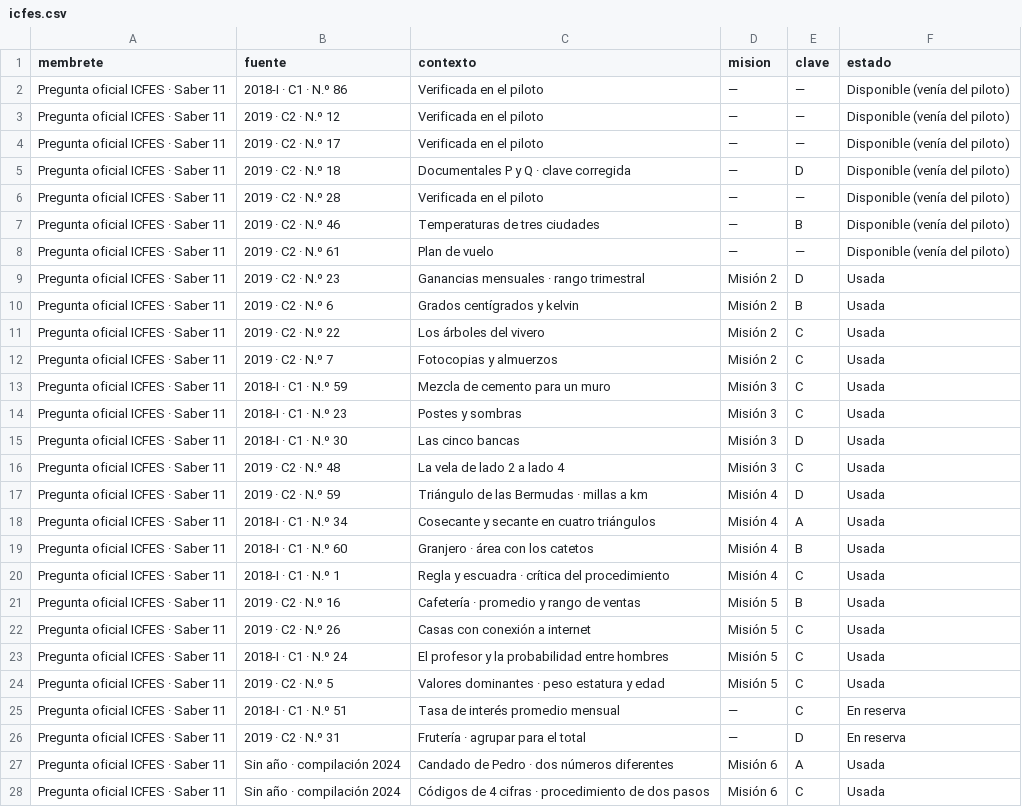
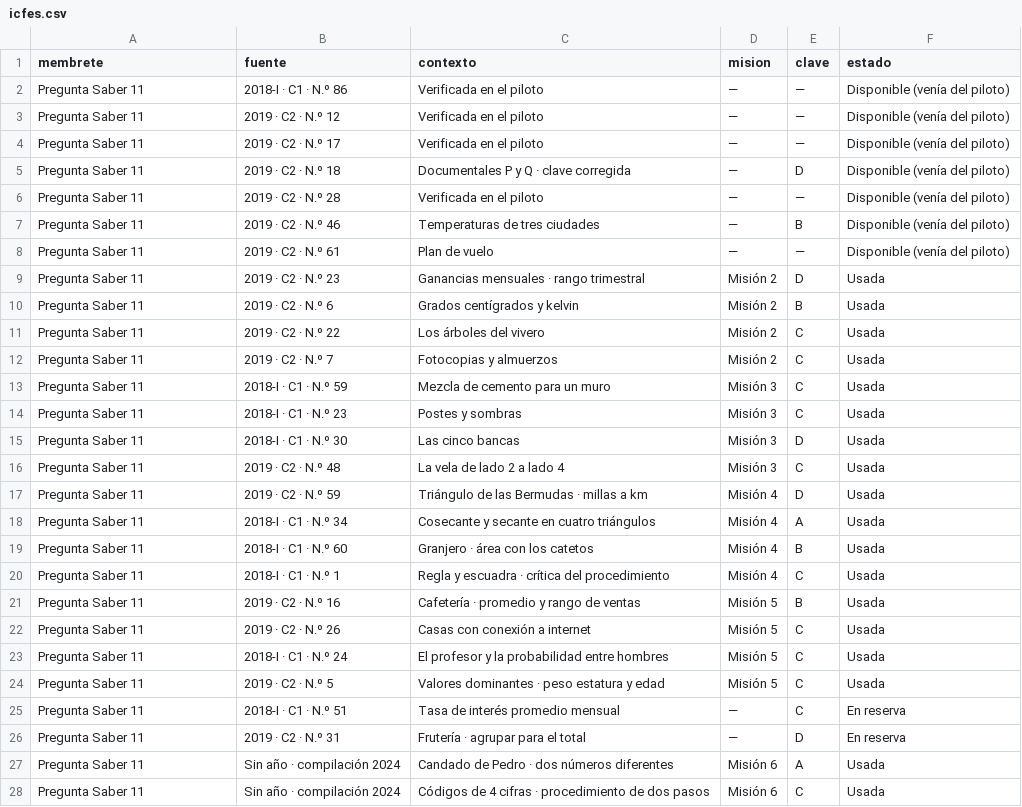
Before and after one commit to nelsongonzalez1608-spec/educate-saber11, a CSV file: tablero/icfes.csv, drawn as a sheet; only a part is shown; the diff covers the shown part only.

```diff
--- a/tablero/icfes.csv
+++ b/tablero/icfes.csv
@@ -1,28 +1,28 @@
 membrete,fuente,contexto,mision,clave,estado
-Pregunta oficial ICFES · Saber 11,2018-I · C1 · N.º 86,Verificada en el piloto,—,—,Disponible (venía del piloto)
-Pregunta oficial ICFES · Saber 11,2019 · C2 · N.º 12,Verificada en el piloto,—,—,Disponible (venía del piloto)
-Pregunta oficial ICFES · Saber 11,2019 · C2 · N.º 17,Verificada en el piloto,—,—,Disponible (venía del piloto)
-Pregunta oficial ICFES · Saber 11,2019 · C2 · N.º 18,Documentales P y Q · clave corregida,—,D,Disponible (venía del piloto)
-Pregunta oficial ICFES · Saber 11,2019 · C2 · N.º 28,Verificada en el piloto,—,—,Disponible (venía del piloto)
-Pregunta oficial ICFES · Saber 11,2019 · C2 · N.º 46,Temperaturas de tres ciudades,—,B,Disponible (venía del piloto)
-Pregunta oficial ICFES · Saber 11,2019 · C2 · N.º 61,Plan de vuelo,—,—,Disponible (venía del piloto)
-Pregunta oficial ICFES · Saber 11,2019 · C2 · N.º 23,Ganancias mensuales · rango trimestral,Misión 2,D,Usada
-Pregunta oficial ICFES · Saber 11,2019 · C2 · N.º 6,Grados centígrados y kelvin,Misión 2,B,Usada
-Pregunta oficial ICFES · Saber 11,2019 · C2 · N.º 22,Los árboles del vivero,Misión 2,C,Usada
-Pregunta oficial ICFES · Saber 11,2019 · C2 · N.º 7,Fotocopias y almuerzos,Misión 2,C,Usada
-Pregunta oficial ICFES · Saber 11,2018-I · C1 · N.º 59,Mezcla de cemento para un muro,Misión 3,C,Usada
-Pregunta oficial ICFES · Saber 11,2018-I · C1 · N.º 23,Postes y sombras,Misión 3,C,Usada
-Pregunta oficial ICFES · Saber 11,2018-I · C1 · N.º 30,Las cinco bancas,Misión 3,D,Usada
-Pregunta oficial ICFES · Saber 11,2019 · C2 · N.º 48,La vela de lado 2 a lado 4,Misión 3,C,Usada
-Pregunta oficial ICFES · Saber 11,2019 · C2 · N.º 59,Triángulo de las Bermudas · millas a km,Misión 4,D,Usada
-Pregunta oficial ICFES · Saber 11,2018-I · C1 · N.º 34,Cosecante y secante en cuatro triángulos,Misión 4,A,Usada
-Pregunta oficial ICFES · Saber 11,2018-I · C1 · N.º 60,Granjero · área con los catetos,Misión 4,B,Usada
-Pregunta oficial ICFES · Saber 11,2018-I · C1 · N.º 1,Regla y escuadra · crítica del procedimiento,Misión 4,C,Usada
-Pregunta oficial ICFES · Saber 11,2019 · C2 · N.º 16,Cafetería · promedio y rango de ventas,Misión 5,B,Usada
-Pregunta oficial ICFES · Saber 11,2019 · C2 · N.º 26,Casas con conexión a internet,Misión 5,C,Usada
-Pregunta oficial ICFES · Saber 11,2018-I · C1 · N.º 24,El profesor y la probabilidad entre hombres,Misión 5,C,Usada
-Pregunta oficial ICFES · Saber 11,2019 · C2 · N.º 5,Valores dominantes · peso estatura y edad,Misión 5,C,Usada
-Pregunta oficial ICFES · Saber 11,2018-I · C1 · N.º 51,Tasa de interés promedio mensual,—,C,En reserva
-Pregunta oficial ICFES · Saber 11,2019 · C2 · N.º 31,Frutería · agrupar para el total,—,D,En reserva
-Pregunta oficial ICFES · Saber 11,Sin año · compilación 2024,Candado de Pedro · dos números diferentes,Misión 6,A,Usada
-Pregunta oficial ICFES · Saber 11,Sin año · compilación 2024,Códigos de 4 cifras · procedimiento de dos pasos,Misión 6,C,Usada
+Pregunta Saber 11,2018-I · C1 · N.º 86,Verificada en el piloto,—,—,Disponible (venía del piloto)
+Pregunta Saber 11,2019 · C2 · N.º 12,Verificada en el piloto,—,—,Disponible (venía del piloto)
+Pregunta Saber 11,2019 · C2 · N.º 17,Verificada en el piloto,—,—,Disponible (venía del piloto)
+Pregunta Saber 11,2019 · C2 · N.º 18,Documentales P y Q · clave corregida,—,D,Disponible (venía del piloto)
+Pregunta Saber 11,2019 · C2 · N.º 28,Verificada en el piloto,—,—,Disponible (venía del piloto)
+Pregunta Saber 11,2019 · C2 · N.º 46,Temperaturas de tres ciudades,—,B,Disponible (venía del piloto)
+Pregunta Saber 11,2019 · C2 · N.º 61,Plan de vuelo,—,—,Disponible (venía del piloto)
+Pregunta Saber 11,2019 · C2 · N.º 23,Ganancias mensuales · rango trimestral,Misión 2,D,Usada
+Pregunta Saber 11,2019 · C2 · N.º 6,Grados centígrados y kelvin,Misión 2,B,Usada
+Pregunta Saber 11,2019 · C2 · N.º 22,Los árboles del vivero,Misión 2,C,Usada
+Pregunta Saber 11,2019 · C2 · N.º 7,Fotocopias y almuerzos,Misión 2,C,Usada
+Pregunta Saber 11,2018-I · C1 · N.º 59,Mezcla de cemento para un muro,Misión 3,C,Usada
+Pregunta Saber 11,2018-I · C1 · N.º 23,Postes y sombras,Misión 3,C,Usada
+Pregunta Saber 11,2018-I · C1 · N.º 30,Las cinco bancas,Misión 3,D,Usada
+Pregunta Saber 11,2019 · C2 · N.º 48,La vela de lado 2 a lado 4,Misión 3,C,Usada
+Pregunta Saber 11,2019 · C2 · N.º 59,Triángulo de las Bermudas · millas a km,Misión 4,D,Usada
+Pregunta Saber 11,2018-I · C1 · N.º 34,Cosecante y secante en cuatro triángulos,Misión 4,A,Usada
+Pregunta Saber 11,2018-I · C1 · N.º 60,Granjero · área con los catetos,Misión 4,B,Usada
+Pregunta Saber 11,2018-I · C1 · N.º 1,Regla y escuadra · crítica del procedimiento,Misión 4,C,Usada
+Pregunta Saber 11,2019 · C2 · N.º 16,Cafetería · promedio y rango de ventas,Misión 5,B,Usada
+Pregunta Saber 11,2019 · C2 · N.º 26,Casas con conexión a internet,Misión 5,C,Usada
+Pregunta Saber 11,2018-I · C1 · N.º 24,El profesor y la probabilidad entre hombres,Misión 5,C,Usada
+Pregunta Saber 11,2019 · C2 · N.º 5,Valores dominantes · peso estatura y edad,Misión 5,C,Usada
+Pregunta Saber 11,2018-I · C1 · N.º 51,Tasa de interés promedio mensual,—,C,En reserva
+Pregunta Saber 11,2019 · C2 · N.º 31,Frutería · agrupar para el total,—,D,En reserva
+Pregunta Saber 11,Sin año · compilación 2024,Candado de Pedro · dos números diferentes,Misión 6,A,Usada
+Pregunta Saber 11,Sin año · compilación 2024,Códigos de 4 cifras · procedimiento de dos pasos,Misión 6,C,Usada
```
Also changed, not shown: 150 edited cells elsewhere in this file, tablero/propuestas/bio1_icfes.csv, tablero/propuestas/bio2_icfes.csv, 57 other files.
